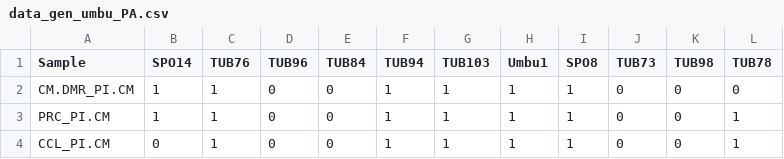
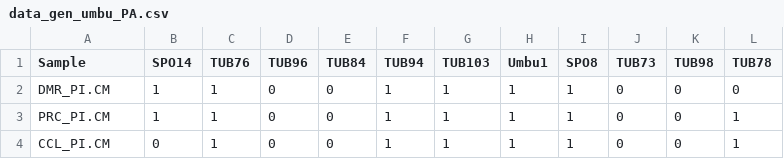
Before and after one commit to arthur-82/DOC_UFBA, a CSV file: data_gen_umbu_PA.csv, drawn as a sheet; only a part is shown.

Commit message:
Update data_gen_umbu_PA.csv

```diff
--- a/data_gen_umbu_PA.csv
+++ b/data_gen_umbu_PA.csv
@@ -1,3 +1,3 @@
 Sample;SPO14;TUB76;TUB96;TUB84;TUB94;TUB103;Umbu1;SPO8;TUB73;TUB98;TUB78
-CM.DMR_PI.CM;1;1;0;0;1;1;1;1;0;0;0
+DMR_PI.CM;1;1;0;0;1;1;1;1;0;0;0
 PRC_PI.CM;1;1;0;0;1;1;1;1;0;0;1
```
